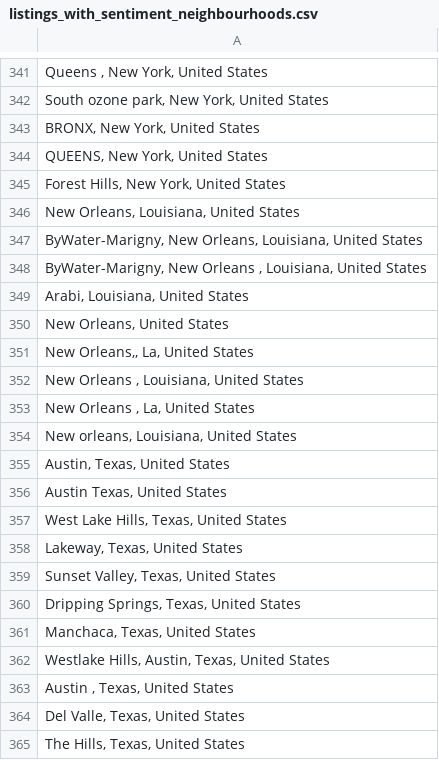
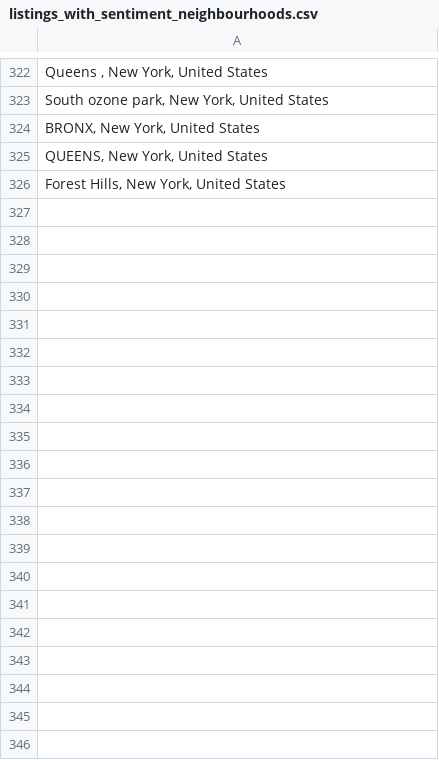
Before and after one commit to kflemming30/6505-Project, a CSV file: listings_with_sentiment_neighbourhoods.csv, drawn as a sheet; only a part is shown, gaps mark what is left out; the diff covers the shown part only; the diff names each change by its address in the sheet, - before the commit and + after, or states it on an @@ line.

Commit message:
update df

```diff
--- a/listings_with_sentiment_neighbourhoods.csv
+++ b/listings_with_sentiment_neighbourhoods.csv
-row 346: New Orleans, Louisiana, United States
-row 347: ByWater-Marigny, New Orleans, Louisiana, United States
-row 348: ByWater-Marigny, New Orleans , Louisiana, United States
-row 349: Arabi, Louisiana, United States
-row 350: New Orleans, United States
-row 351: New Orleans,, La, United States
-row 352: New Orleans , Louisiana, United States
-row 353: New Orleans , La, United States
-row 354: New orleans, Louisiana, United States
-row 355: Austin, Texas, United States
-row 356: Austin Texas, United States
-row 357: West Lake Hills, Texas, United States
-row 358: Lakeway, Texas, United States
-row 359: Sunset Valley, Texas, United States
-row 360: Dripping Springs, Texas, United States
-row 361: Manchaca, Texas, United States
-row 362: Westlake Hills, Austin, Texas, United States
-row 363: Austin , Texas, United States
-row 364: Del Valle, Texas, United States
-row 365: The Hills, Texas, United States
```
Also changed, not shown: 51 removed rows elsewhere in this file.
